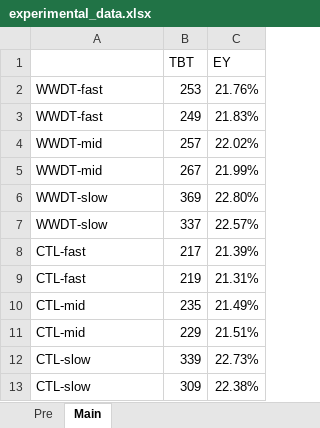
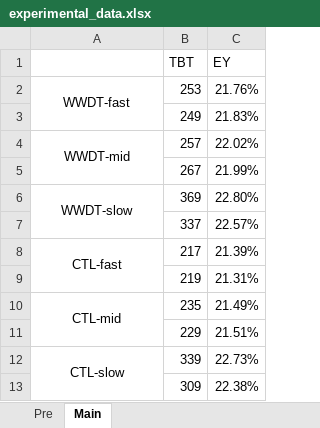
Before and after one commit to haoyung/haoyung.github.io, an Excel workbook: assets/img/WWDT/experimental_data.xlsx, sheet Main, drawn as a sheet; values as stored, in another font and other column widths than the file's, no borders; the diff names each change by its address in the sheet, - before the commit and + after, or states it on an @@ line.

Commit message:
WWDT post

```diff
--- a/assets/img/WWDT/experimental_data.xlsx (sheet Main)
+++ b/assets/img/WWDT/experimental_data.xlsx (sheet Main)
-A2 alignment: left
+A2 alignment: center
+A2:A3 merged
-A3: WWDT-fast
+A3: (empty)
-A4 alignment: left
+A4 alignment: center
+A4:A5 merged
-A5: WWDT-mid
+A5: (empty)
-A6 alignment: left
+A6 alignment: center
+A6:A7 merged
-A7: WWDT-slow
+A7: (empty)
-A8 alignment: left
+A8 alignment: center
+A8:A9 merged
-A9: CTL-fast
+A9: (empty)
-A10 alignment: left
+A10 alignment: center
+A10:A11 merged
-A11: CTL-mid
+A11: (empty)
-A12 alignment: left
+A12 alignment: center
+A12:A13 merged
-A13: CTL-slow
+A13: (empty)
```
Also changed, not shown: 11 other files.
